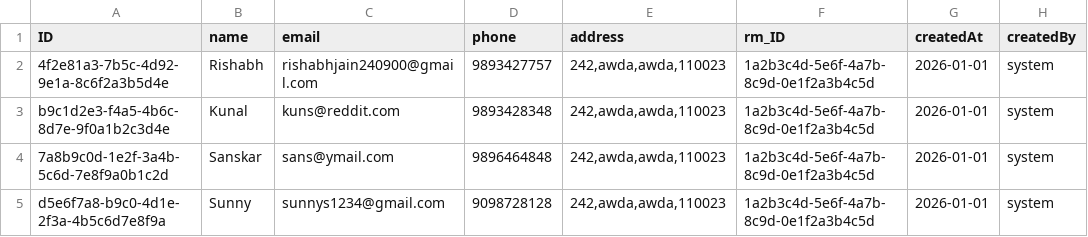
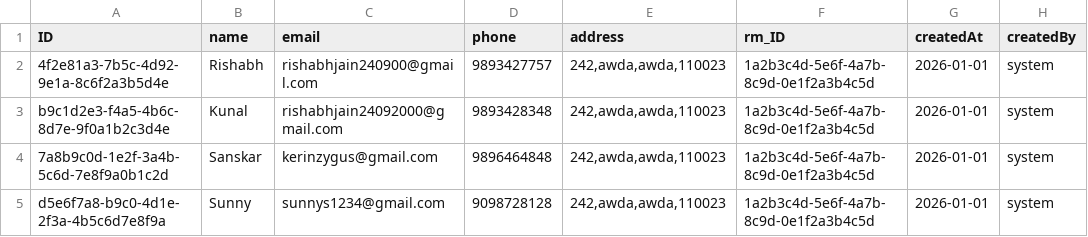
Before and after one commit to risjain24/CAPM_Banking_system, a CSV file: db/data/my.banking-Customers.csv, drawn as a sheet; only a part is shown; the diff names each change by its address in the sheet, - before the commit and + after, or states it on an @@ line.

```diff
--- a/db/data/my.banking-Customers.csv
+++ b/db/data/my.banking-Customers.csv
-C3 (email): kuns@reddit.com
+C3 (email): rishabhjain24092000@gmail.com
-C4 (email): sans@ymail.com
+C4 (email): kerinzygus@gmail.com
```
Also changed, not shown: 12 other files.
